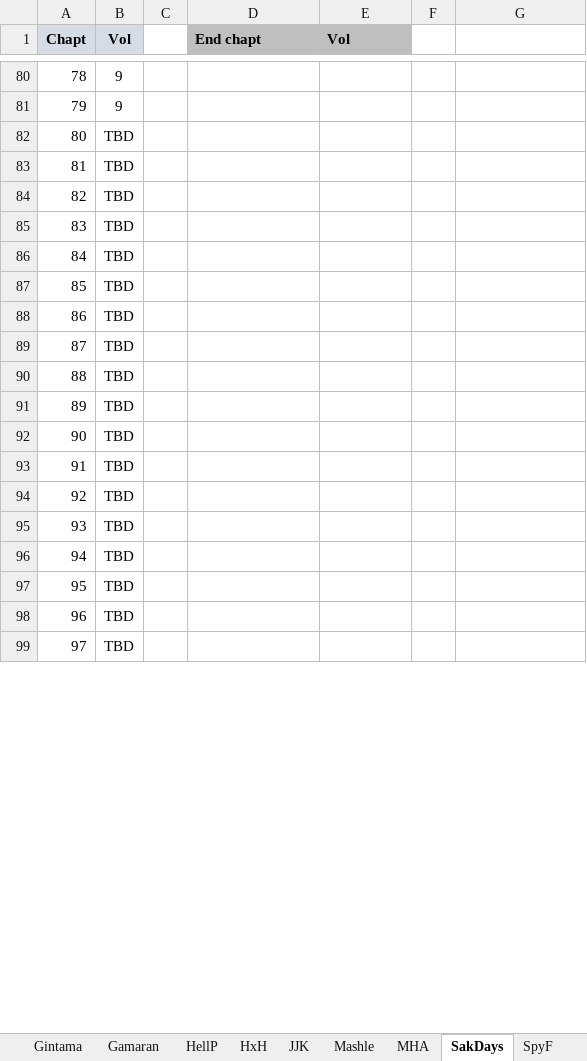
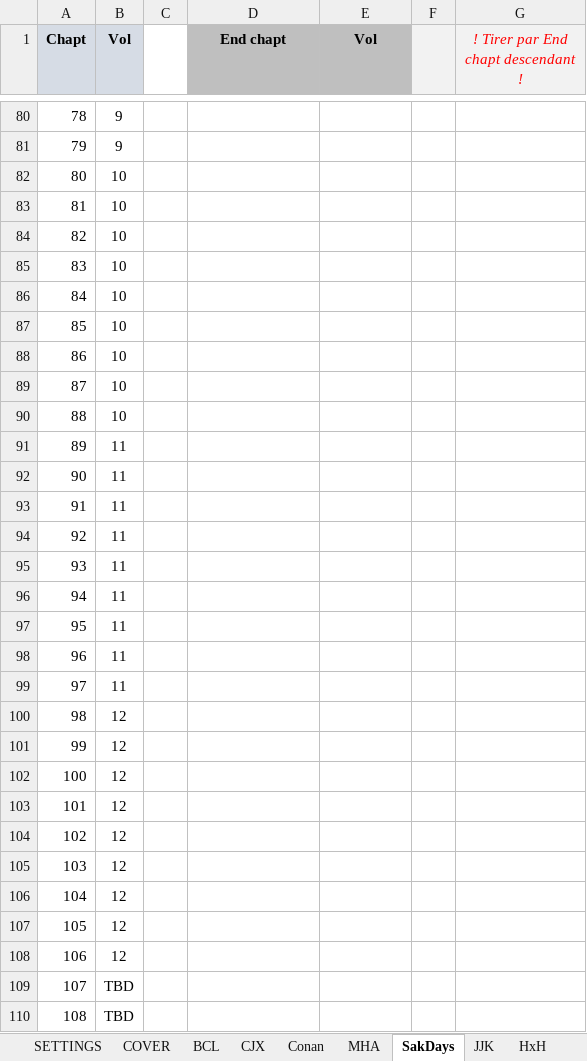
Before and after one commit to PierreRlld/EMS, an Excel workbook: zanpa_file.xlsx, sheet SakDays, drawn as a sheet; only a part is shown, gaps mark what is left out; the shorter side is filled out with more unchanged rows; values as stored, in another font and other column widths than the file's, no borders; the diff covers the shown part only; the diff names each change by its address in the sheet, - before the commit and + after, or states it on an @@ line.

```diff
--- a/zanpa_file.xlsx (sheet SakDays)
+++ b/zanpa_file.xlsx (sheet SakDays)
@@ sheet tab order changed: SETTINGS | COVER | BCL | CJX | Conan | MHA | SakDays | JJK | HxH @@
-D1:E1 alignment: left
+D1:E1 alignment: center
-F1:G1 fill: none
+F1:G1 fill: #F2F2F2
-G1: (empty)
+G1: ! Tirer par End chapt descendant !
@@ column A (Chapt) renumbered between rows 6 and 126 @@
+row 82: 80 | 10
+row 83: 81 | 10
+row 84: 82 | 10
+row 85: 83 | 10
+row 86: 84 | 10
+row 87: 85 | 10
+row 88: 86 | 10
+row 89: 87 | 10
+row 90: 88 | 10
+row 91: 89 | 11
+row 92: 90 | 11
+row 93: 91 | 11
+row 94: 92 | 11
+row 95: 93 | 11
+row 96: 94 | 11
+row 97: 95 | 11
+row 98: 96 | 11
+row 99: 97 | 11
+row 100: 98 | 12
+row 101: 99 | 12
+row 102: 100 | 12
+row 103: 101 | 12
+row 104: 102 | 12
+row 105: 103 | 12
+row 106: 104 | 12
+row 107: 105 | 12
+row 108: 106 | 12
```
Also changed, not shown: 3 added rows, 10 removed rows, 6 edited cells and cell formats elsewhere in this sheet, sheet Conan, sheet Mashle, sheet MHA, sheet BCL, sheet JJK, sheet SETTINGS, 3 more sheets, other sheet tabs, formulas that keep their value, update.xlsx, 6 other files.
